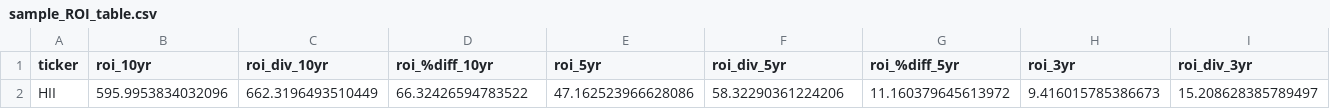
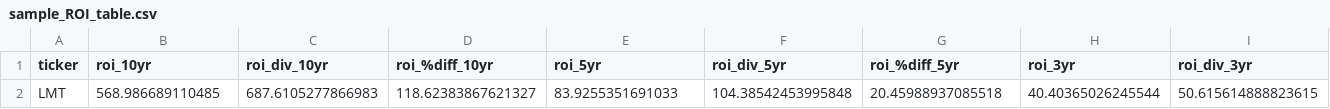
Before and after one commit to daeberly/Assess_Industrial-base, a CSV file: clean_data/sample_ROI_table.csv, drawn as a sheet; only a part is shown; removed rows and columns are numbered as before the commit, all else as after; rows hold the shown columns only; the diff names each change by its address in the sheet, - before the commit and + after, or states it on an @@ line.

```diff
--- a/clean_data/sample_ROI_table.csv
+++ b/clean_data/sample_ROI_table.csv
-row 2: HII | 595.9953834032096 | 662.3196493510449 | 66.32426594783522 | 47.162523966628086 | 58.32290361224206 | 11.160379645613972 | 9.416015785386673 | 15.208628385789497
+row 2: LMT | 568.986689110485 | 687.6105277866983 | 118.62383867621327 | 83.9255351691033 | 104.38542453995848 | 20.45988937085518 | 40.40365026245544 | 50.615614888823615
```
Also changed, not shown: clean_data/sample_financials_10yr.csv, clean_data/sample_monthly_10yr.csv, 12 other files.
